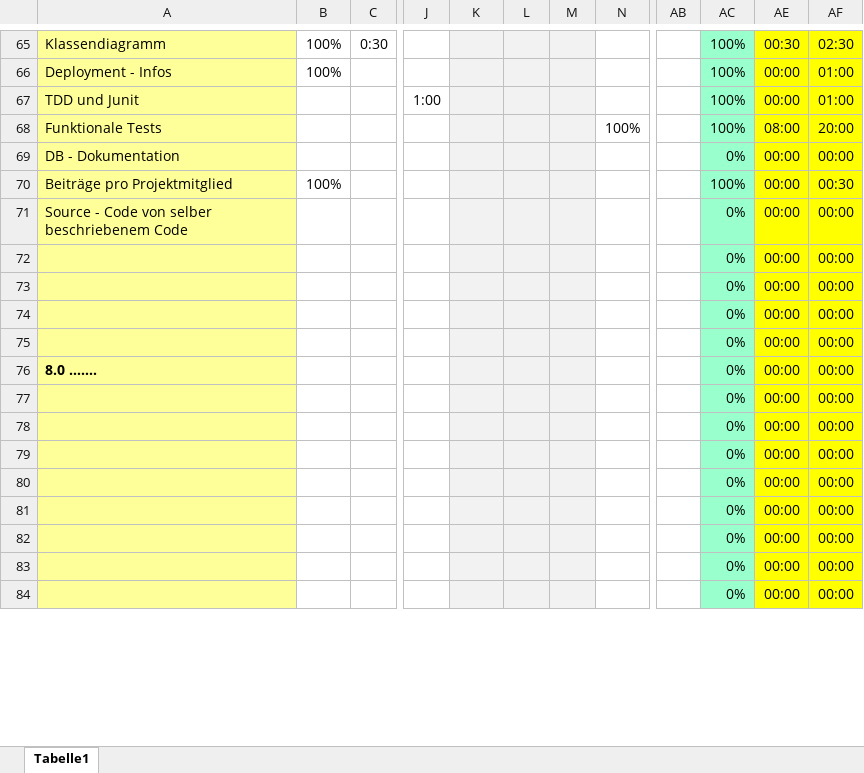
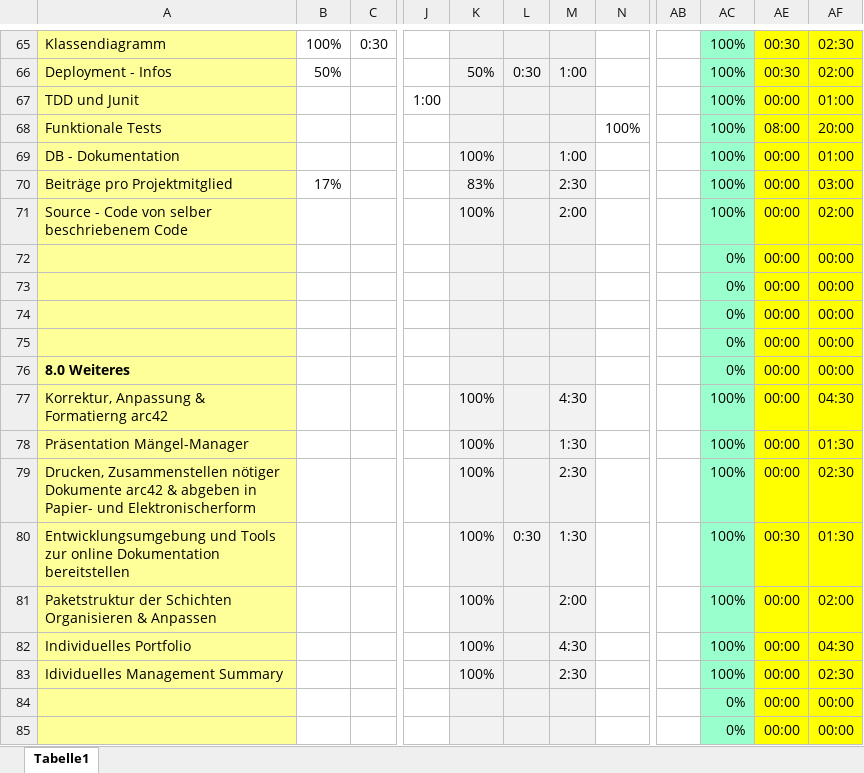
Before and after one commit to lucakuendig/INM21_Group_B, an Excel workbook: 01_Planung/01_Dokumente/2015_FS_INM21_B_Aufgaben_Zeit_Projektmitglied_Zuordnung.xlsx, sheet Tabelle1, drawn as a sheet; only a part is shown, gaps mark what is left out; values as stored, in another font and other column widths than the file's, no borders; removed rows and columns are numbered as before the commit, all else as after; rows hold the shown columns only; the diff covers the shown part only; the diff names each change by its address in the sheet, - before the commit and + after, or states it on an @@ line.

```diff
--- a/01_Planung/01_Dokumente/2015_FS_INM21_B_Aufgaben_Zeit_Projektmitglied_Zuordnung.xlsx (sheet Tabelle1)
+++ b/01_Planung/01_Dokumente/2015_FS_INM21_B_Aufgaben_Zeit_Projektmitglied_Zuordnung.xlsx (sheet Tabelle1)
-B66: 100%
+B66: 50%
-K66: (empty)
+K66: 50%
-L66: (empty)
+L66: 0:30
-M66: (empty)
+M66: 1:00
-AE66: 00:00
+AE66: 00:30
-AF66: 01:00
+AF66: 02:00
-K69: (empty)
+K69: 100%
-M69: (empty)
+M69: 1:00
-AC69: 0%
+AC69: 100%
-AF69: 00:00
+AF69: 01:00
-B70: 100%
+B70: 17%
-K70: (empty)
+K70: 83%
-M70: (empty)
+M70: 2:30
-AF70: 00:30
+AF70: 03:00
-K71: (empty)
+K71: 100%
-M71: (empty)
+M71: 2:00
-AC71: 0%
+AC71: 100%
-AF71: 00:00
+AF71: 02:00
-A76: 8.0 …….
+A76: 8.0 Weiteres
+row 77: Korrektur, Anpassung & Formatierng arc42 |  |  |  | 100% |  | 4:30 |  |  | 100% | 00:00 | 04:30
+row 78: Präsentation Mängel-Manager |  |  |  | 100% |  | 1:30 |  |  | 100% | 00:00 | 01:30
+row 79: Drucken, Zusammenstellen nötiger Dokumente arc42 & abgeben in Papier- und Elektronischerform |  |  |  | 100% |  | 2:30 |  |  | 100% | 00:00 | 02:30
+row 80: Entwicklungsumgebung und Tools zur online Dokumentation bereitstellen |  |  |  | 100% | 0:30 | 1:30 |  |  | 100% | 00:30 | 01:30
+row 81: Paketstruktur der Schichten Organisieren & Anpassen |  |  |  | 100% |  | 2:00 |  |  | 100% | 00:00 | 02:00
+row 82: Individuelles Portfolio |  |  |  | 100% |  | 4:30 |  |  | 100% | 00:00 | 04:30
+row 83: Idividuelles Management Summary |  |  |  | 100% |  | 2:30 |  |  | 100% | 00:00 | 02:30
-row 79:  |  |  |  |  |  |  |  |  | 0% | 00:00 | 00:00
-row 80:  |  |  |  |  |  |  |  |  | 0% | 00:00 | 00:00
-row 81:  |  |  |  |  |  |  |  |  | 0% | 00:00 | 00:00
-row 82:  |  |  |  |  |  |  |  |  | 0% | 00:00 | 00:00
-row 83:  |  |  |  |  |  |  |  |  | 0% | 00:00 | 00:00
-row 84:  |  |  |  |  |  |  |  |  | 0% | 00:00 | 00:00
```
Also changed, not shown: 4 added rows, 5 removed rows and 70 edited cells elsewhere in this sheet, formulas that keep their value, hidden cells.
